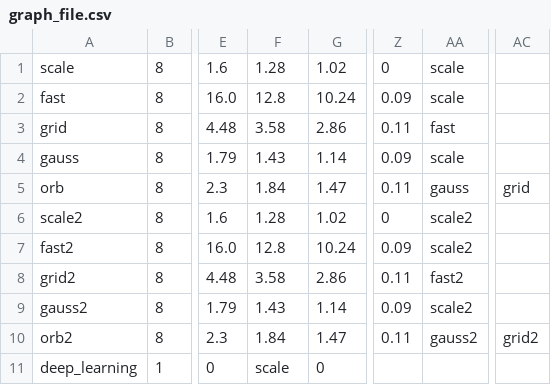
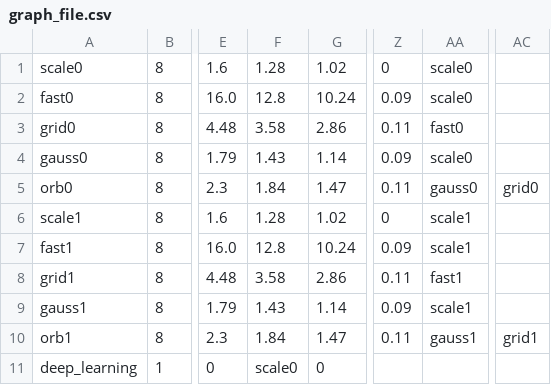
Before and after one commit to FrancescoL96/DAG-Scheduling-Simulator, a CSV file: graph_file.csv, drawn as a sheet; only a part is shown, gaps mark what is left out; the diff names each change by its address in the sheet, - before the commit and + after, or states it on an @@ line.

Commit message:
Update HEFT/graphics
Added some code to HEFT scheduler that makes it behave properly when using stereo orb and more than 2 cpu cores
Improved output graphics for multiple CPU cores

```diff
--- a/graph_file.csv
+++ b/graph_file.csv
-A1: scale
+A1: scale0
-AA1:AA2: scale
+AA1:AA2: scale0
-A2: fast
+A2: fast0
-A3: grid
+A3: grid0
-AA3: fast
+AA3: fast0
-A4: gauss
+A4: gauss0
-AA4: scale
+AA4: scale0
-A5: orb
+A5: orb0
-AA5: gauss
+AA5: gauss0
-AC5: grid
+AC5: grid0
-A6: scale2
+A6: scale1
-AA6:AA7: scale2
+AA6:AA7: scale1
-A7: fast2
+A7: fast1
-A8: grid2
+A8: grid1
-AA8: fast2
+AA8: fast1
-A9: gauss2
+A9: gauss1
-AA9: scale2
+AA9: scale1
-A10: orb2
+A10: orb1
-AA10: gauss2
+AA10: gauss1
-AC10: grid2
+AC10: grid1
-F11: scale
+F11: scale0
```
Also changed, not shown: 1 other file.
